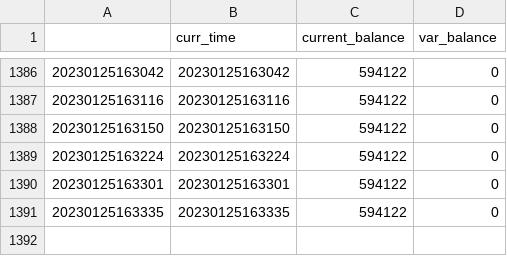
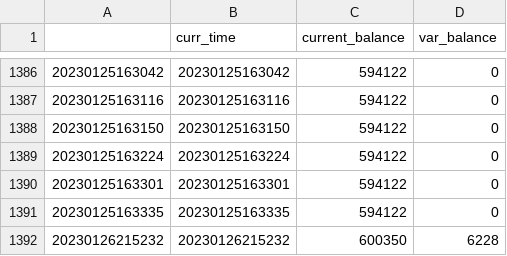
Before and after one commit to OSORIPD/line_blockchain_scanner_parser, a CSV file: DB_link_blockchain_scanner_parser_v1.csv, drawn as a sheet; only a part is shown, gaps mark what is left out; the diff names each change by its address in the sheet, - before the commit and + after, or states it on an @@ line.

```diff
--- a/DB_link_blockchain_scanner_parser_v1.csv
+++ b/DB_link_blockchain_scanner_parser_v1.csv
+row 1392: 20230126215232 | 20230126215232 | 600350 | 6228
```
Also changed, not shown: DB_link_blockchain_scanner_block_watcher_v1_52650000.csv, 3 other files.
